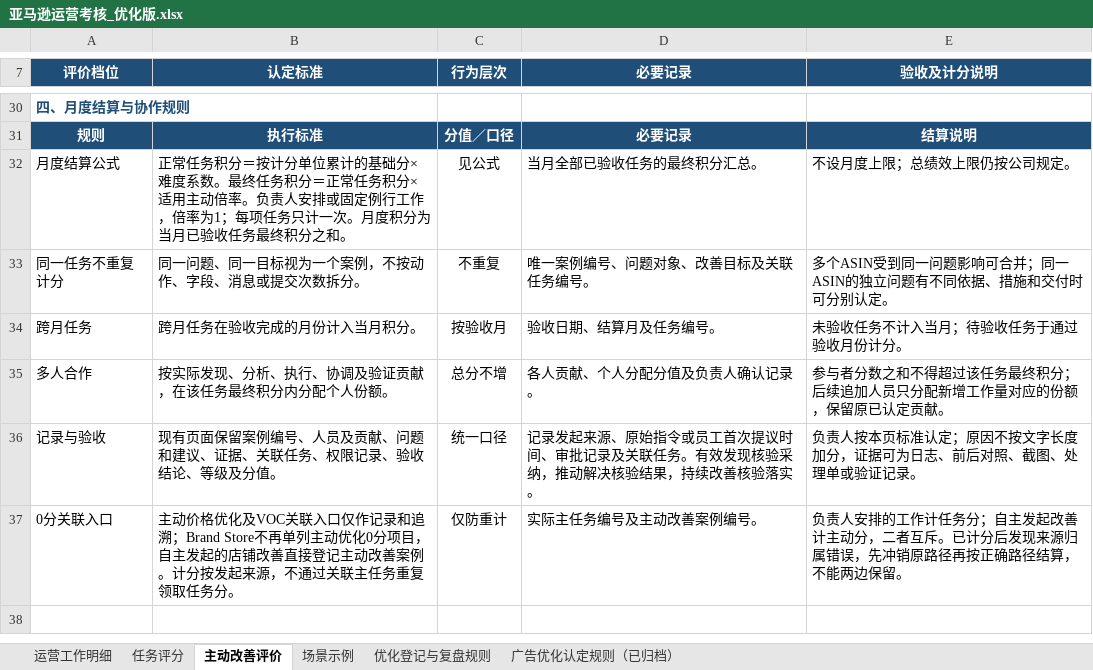
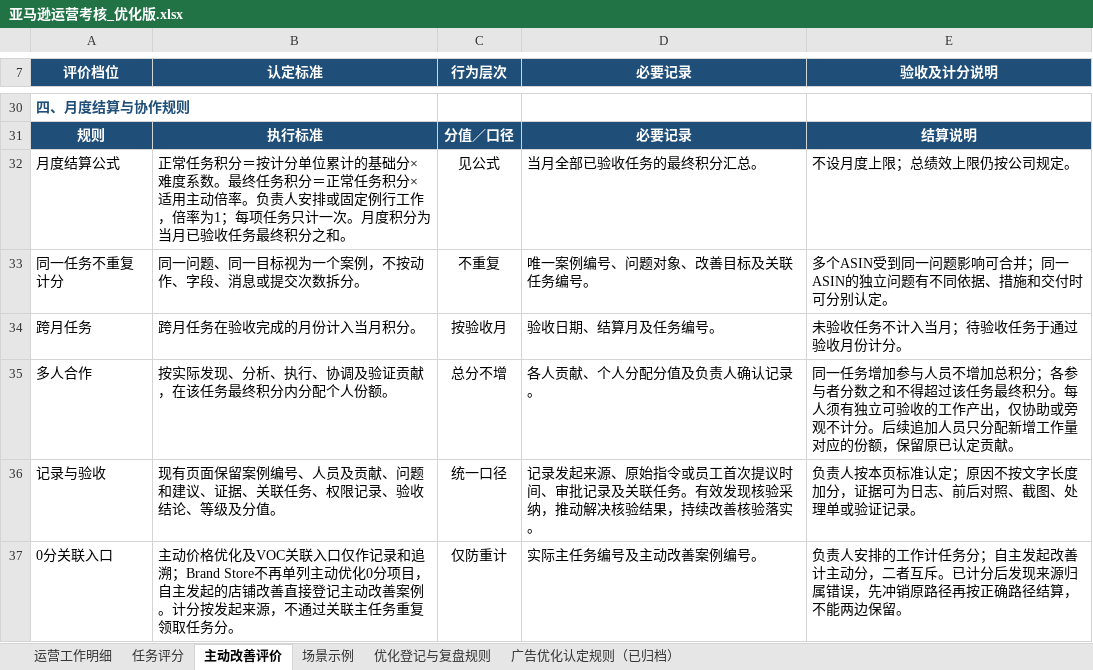
Before and after one commit to joyfay/hello-world, an Excel workbook: 亚马逊运营考核_优化版.xlsx, sheet 主动改善评价, drawn as a sheet; only a part is shown, gaps mark what is left out; values as stored, in another font and other column widths than the file's, no borders; table styles not drawn; the diff names each change by its address in the sheet, - before the commit and + after, or states it on an @@ line.

```diff
--- a/亚马逊运营考核_优化版.xlsx (sheet 主动改善评价)
+++ b/亚马逊运营考核_优化版.xlsx (sheet 主动改善评价)
-E35 (验收及计分说明): 参与者分数之和不得超过该任务最终积分；后续追加…
+E35 (验收及计分说明): 同一任务增加参与人员不增加总积分；各参与者分数之和不得超过该任务最终积分。每人须有独立可验收的工作产出，仅协助或旁观不计分。后续追加…
```
Also changed, not shown: sheet 任务评分.
